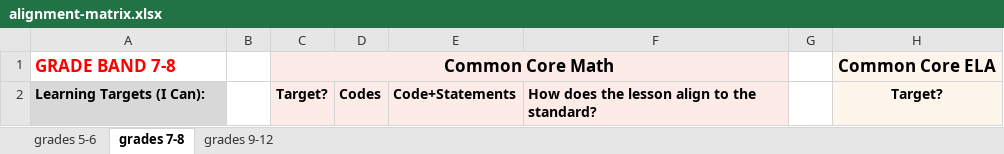
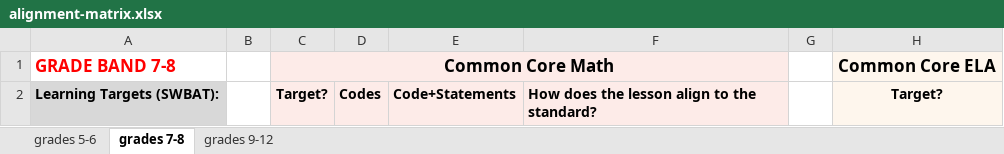
Before and after one commit to galacticpolymath/geneticRescue_sci, an Excel workbook: meta/alignment-matrix.xlsx, sheet grades 7-8, drawn as a sheet; only a part is shown; values as stored, in another font and other column widths than the file's, no borders; charts and pictures not drawn; the diff names each change by its address in the sheet, - before the commit and + after, or states it on an @@ line.

```diff
--- a/meta/alignment-matrix.xlsx (sheet grades 7-8)
+++ b/meta/alignment-matrix.xlsx (sheet grades 7-8)
-A2: Learning Targets (I Can):
+A2: Learning Targets (SWBAT):
```
Also changed, not shown: sheet grades 5-6, sheet grades 9-12, meta/alignment-reference_all-standards_GSheets.xlsx, meta/procedure.xlsx, 2 other files.
